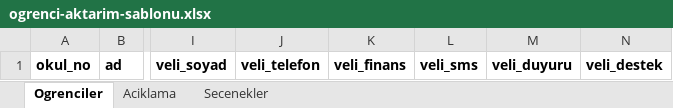
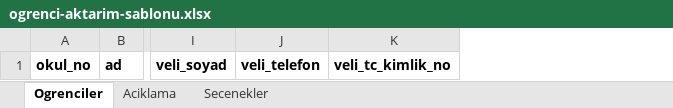
Before and after one commit to 4rmus/o-okul, an Excel workbook: apps/web/public/templates/ogrenci-aktarim-sablonu.xlsx, sheet Ogrenciler, drawn as a sheet; only a part is shown, gaps mark what is left out; values as stored, in another font and other column widths than the file's, no borders; removed rows and columns are numbered as before the commit, all else as after; the diff names each change by its address in the sheet, - before the commit and + after, or states it on an @@ line.

```diff
--- a/apps/web/public/templates/ogrenci-aktarim-sablonu.xlsx (sheet Ogrenciler)
+++ b/apps/web/public/templates/ogrenci-aktarim-sablonu.xlsx (sheet Ogrenciler)
-column K, row 1: veli_finans
-column L, row 1: veli_sms
-column M, row 1: veli_duyuru
-column N, row 1: veli_destek
+column K, row 1: veli_tc_kimlik_no
```
Also changed, not shown: sheet Aciklama, sheet Secenekler, apps/web/public/templates/ogretmen-aktarim-sablonu.xlsx, 4 other files.
